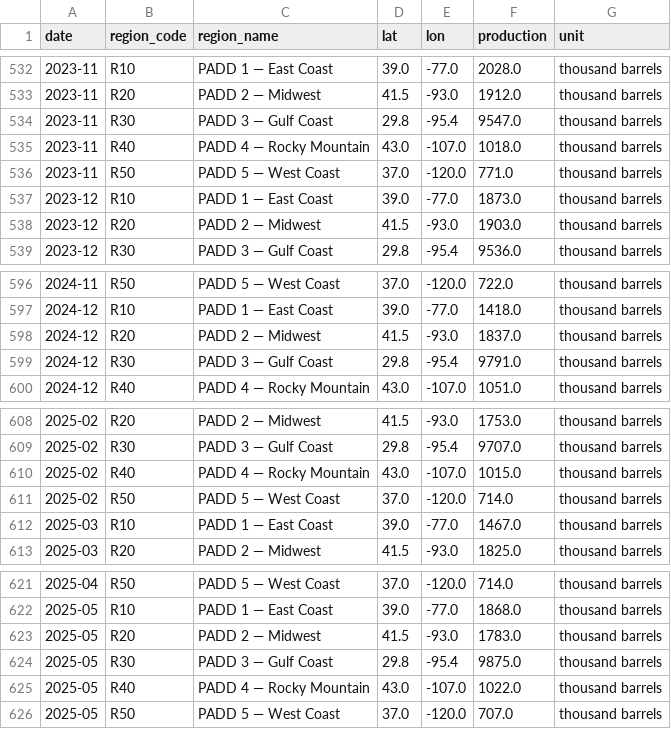
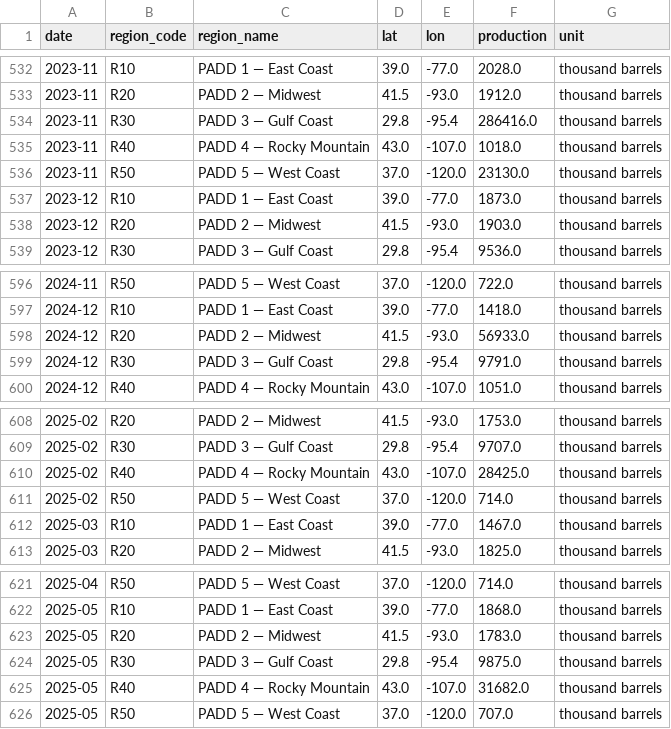
Before and after one commit to devikasupriyamohan05-sudo/oil-gas-dashboard, a CSV file: data/clean_production.csv, drawn as a sheet; only a part is shown, gaps mark what is left out.

Commit message:
Automated data refresh

```diff
--- a/data/clean_production.csv
+++ b/data/clean_production.csv
@@ -533,5 +533,5 @@ date,region_code,region_name,lat,lon,production,unit
 2023-11,R20,PADD 2 — Midwest,41.5,-93.0,1912.0,thousand barrels
-2023-11,R30,PADD 3 — Gulf Coast,29.8,-95.4,9547.0,thousand barrels
+2023-11,R30,PADD 3 — Gulf Coast,29.8,-95.4,286416.0,thousand barrels
 2023-11,R40,PADD 4 — Rocky Mountain,43.0,-107.0,1018.0,thousand barrels
-2023-11,R50,PADD 5 — West Coast,37.0,-120.0,771.0,thousand barrels
+2023-11,R50,PADD 5 — West Coast,37.0,-120.0,23130.0,thousand barrels
 2023-12,R10,PADD 1 — East Coast,39.0,-77.0,1873.0,thousand barrels
@@ -597,3 +597,3 @@ date,region_code,region_name,lat,lon,production,unit
 2024-12,R10,PADD 1 — East Coast,39.0,-77.0,1418.0,thousand barrels
-2024-12,R20,PADD 2 — Midwest,41.5,-93.0,1837.0,thousand barrels
+2024-12,R20,PADD 2 — Midwest,41.5,-93.0,56933.0,thousand barrels
 2024-12,R30,PADD 3 — Gulf Coast,29.8,-95.4,9791.0,thousand barrels
@@ -609,3 +609,3 @@ date,region_code,region_name,lat,lon,production,unit
 2025-02,R30,PADD 3 — Gulf Coast,29.8,-95.4,9707.0,thousand barrels
-2025-02,R40,PADD 4 — Rocky Mountain,43.0,-107.0,1015.0,thousand barrels
+2025-02,R40,PADD 4 — Rocky Mountain,43.0,-107.0,28425.0,thousand barrels
 2025-02,R50,PADD 5 — West Coast,37.0,-120.0,714.0,thousand barrels
@@ -624,3 +624,3 @@ date,region_code,region_name,lat,lon,production,unit
 2025-05,R30,PADD 3 — Gulf Coast,29.8,-95.4,9875.0,thousand barrels
-2025-05,R40,PADD 4 — Rocky Mountain,43.0,-107.0,1022.0,thousand barrels
+2025-05,R40,PADD 4 — Rocky Mountain,43.0,-107.0,31682.0,thousand barrels
 2025-05,R50,PADD 5 — West Coast,37.0,-120.0,707.0,thousand barrels
```
Also changed, not shown: 1 other file.
